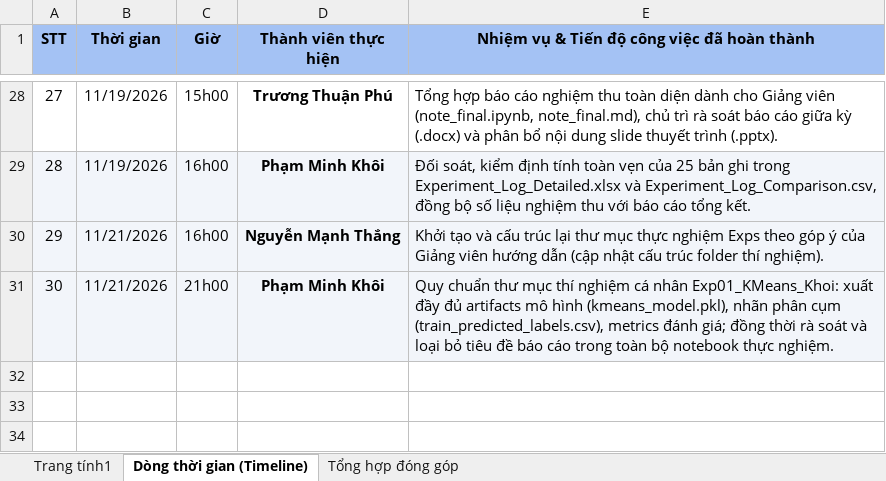
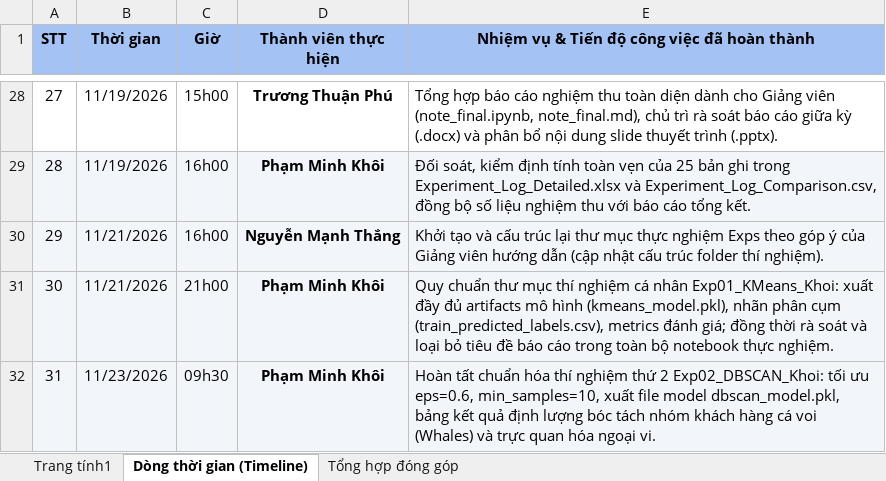
Before and after one commit to JaseSous/ml_group, an Excel workbook: Do_an_CuoiKy/Lịch sử làm việc ML.xlsx, sheet Dòng thời gian (Timeline), drawn as a sheet; only a part is shown, gaps mark what is left out; values as stored, in another font and other column widths than the file's, no borders; the diff names each change by its address in the sheet, - before the commit and + after, or states it on an @@ line.

Commit message:
chuẩn hóa folder thí nghiệm Exp02_DBSCAN_Khoi và cập nhật lịch sử làm việc

```diff
--- a/Do_an_CuoiKy/Lịch sử làm việc ML.xlsx (sheet Dòng thời gian (Timeline))
+++ b/Do_an_CuoiKy/Lịch sử làm việc ML.xlsx (sheet Dòng thời gian (Timeline))
+row 32: 31 | 11/23/2026 | 09h30 | Phạm Minh Khôi | Hoàn tất chuẩn hóa thí nghiệm thứ 2 Exp02_DBSCAN_Khoi: tối ưu eps=0.6, min_samples=10, xuất file model dbscan_model.pkl, bảng kết quả định lượng bóc tách nhóm khách hàng cá voi (Whales) và trực quan hóa ngoại vi.
```
Also changed, not shown: sheet Trang tính1, sheet Tổng hợp đóng góp, 8 other files.
